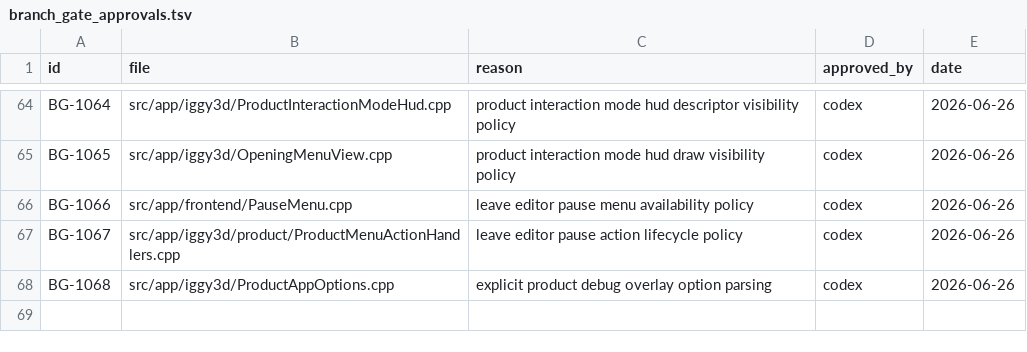
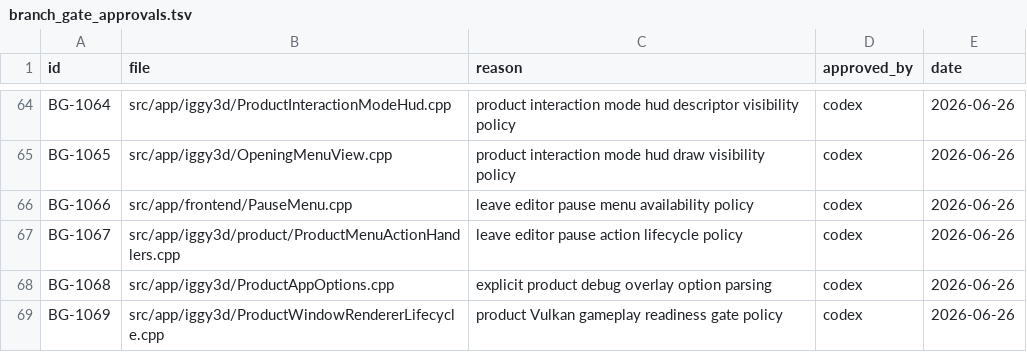
Before and after one commit to KOGA-ryu/iggy, a TSV file: docs/branch_gate_approvals.tsv, drawn as a sheet; only a part is shown, gaps mark what is left out; the diff names each change by its address in the sheet, - before the commit and + after, or states it on an @@ line.

Commit message:
Add Vulkan gameplay readiness gate

```diff
--- a/docs/branch_gate_approvals.tsv
+++ b/docs/branch_gate_approvals.tsv
+row 69: BG-1069 | src/app/iggy3d/ProductWindowRendererLifecycle.cpp | product Vulkan gameplay readiness gate policy | codex | 2026-06-26
```
Also changed, not shown: 6 other files.
